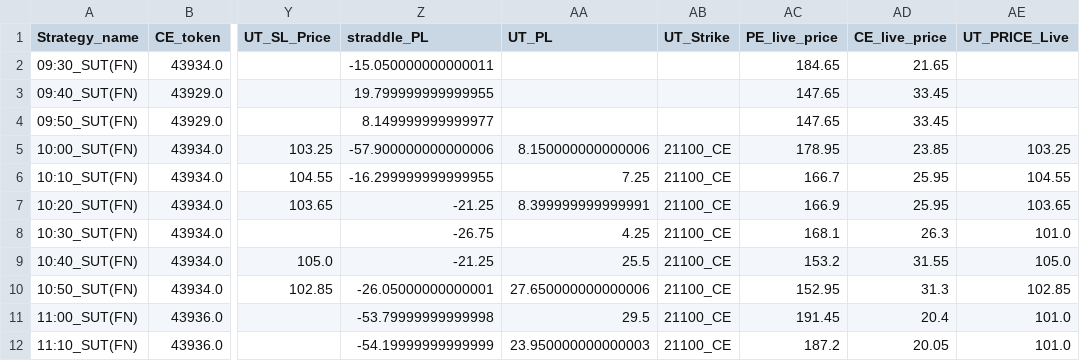
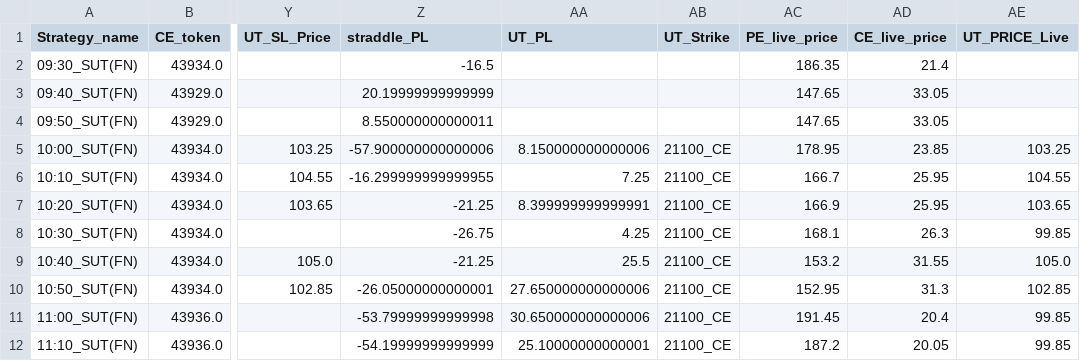
Before and after one commit to qjugglers/Dashboard, a CSV file: last_dataframe_FDE645_SUT.csv, drawn as a sheet; only a part is shown, gaps mark what is left out; the diff names each change by its address in the sheet, - before the commit and + after, or states it on an @@ line.

```diff
--- a/last_dataframe_FDE645_SUT.csv
+++ b/last_dataframe_FDE645_SUT.csv
-Z2 (straddle_PL): -15.050000000000011
+Z2 (straddle_PL): -16.5
-AC2 (PE_live_price): 184.65
+AC2 (PE_live_price): 186.35
-AD2 (CE_live_price): 21.65
+AD2 (CE_live_price): 21.4
-Z3 (straddle_PL): 19.799999999999955
+Z3 (straddle_PL): 20.19999999999999
-AD3:AD4 (CE_live_price): 33.45
+AD3:AD4 (CE_live_price): 33.05
-Z4 (straddle_PL): 8.149999999999977
+Z4 (straddle_PL): 8.550000000000011
-AE8 (UT_PRICE_Live): 101.0
+AE8 (UT_PRICE_Live): 99.85
-AA11 (UT_PL): 29.5
+AA11 (UT_PL): 30.650000000000006
-AE11:AE12 (UT_PRICE_Live): 101.0
+AE11:AE12 (UT_PRICE_Live): 99.85
-AA12 (UT_PL): 23.950000000000003
+AA12 (UT_PL): 25.10000000000001
```
Also changed, not shown: last_dataframe_XFD06_SUT.csv.
